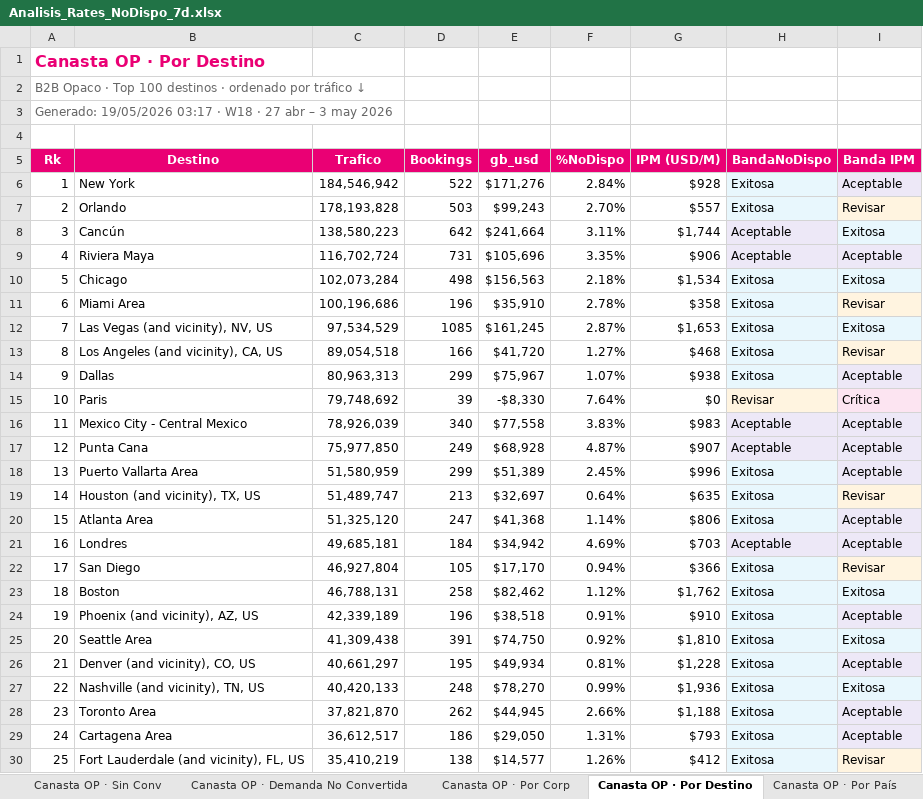
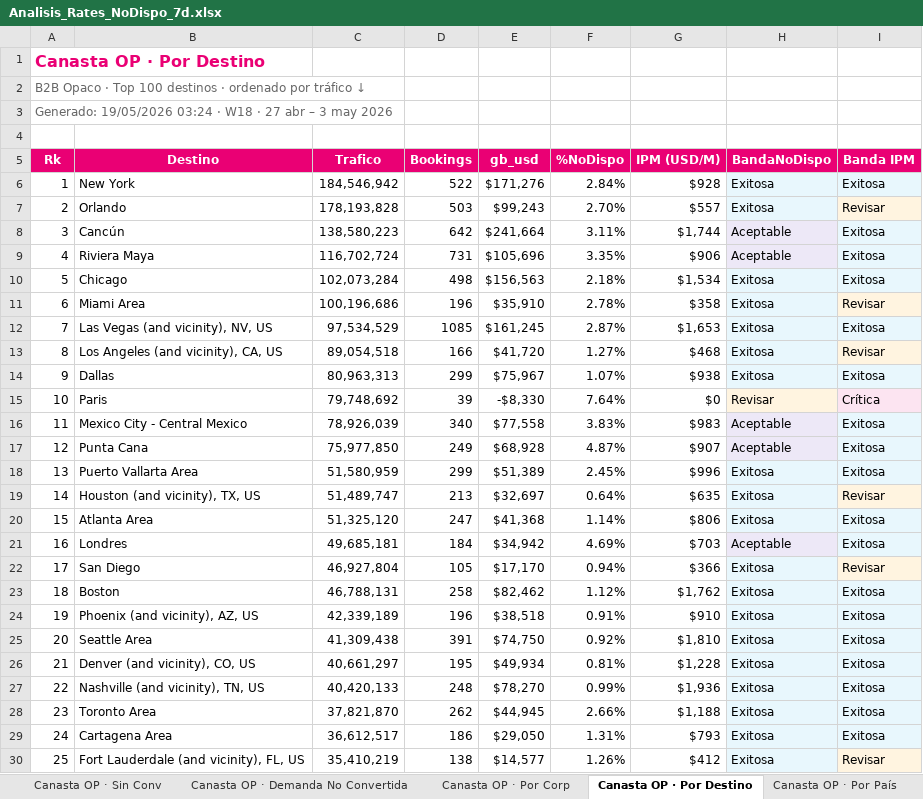
Before and after one commit to federicochurches/Price, an Excel workbook: rates-nodispo/week-20/Analisis_Rates_NoDispo_7d.xlsx, sheet Canasta OP · Por Destino, drawn as a sheet; only a part is shown; values as stored, in another font and other column widths than the file's, no borders; the diff covers the shown part only; the diff names each change by its address in the sheet, - before the commit and + after, or states it on an @@ line.

```diff
--- a/rates-nodispo/week-20/Analisis_Rates_NoDispo_7d.xlsx (sheet Canasta OP · Por Destino)
+++ b/rates-nodispo/week-20/Analisis_Rates_NoDispo_7d.xlsx (sheet Canasta OP · Por Destino)
-A3 (Rk): Generado: 19/05/2026 03:17 · W18…
+A3 (Rk): Generado: 19/05/2026 03:24 · W18…
-I6 (Banda IPM): Aceptable
+I6 (Banda IPM): Exitosa
-I9 (Banda IPM): Aceptable
+I9 (Banda IPM): Exitosa
-I14 (Banda IPM): Aceptable
+I14 (Banda IPM): Exitosa
-I16:I18 (Banda IPM): Aceptable
+I16:I18 (Banda IPM): Exitosa
-I20:I21 (Banda IPM): Aceptable
+I20:I21 (Banda IPM): Exitosa
-I24 (Banda IPM): Aceptable
+I24 (Banda IPM): Exitosa
-I26 (Banda IPM): Aceptable
+I26 (Banda IPM): Exitosa
-I28:I29 (Banda IPM): Aceptable
+I28:I29 (Banda IPM): Exitosa
```
Also changed, not shown: 38 edited cells elsewhere in this sheet, sheet Canasta CUG · Por Destino, sheet Por Destino, sheet Por País, sheet Canasta OP · Por País, sheet Por Corporativo, sheet Canasta CUG · Por País, 26 more sheets, checkrates/week-20/Analisis_Checkrates_7d.xlsx, checkrates/week-20/Analisis_Checkrates_B2C_7d.xlsx, 6 other files.
